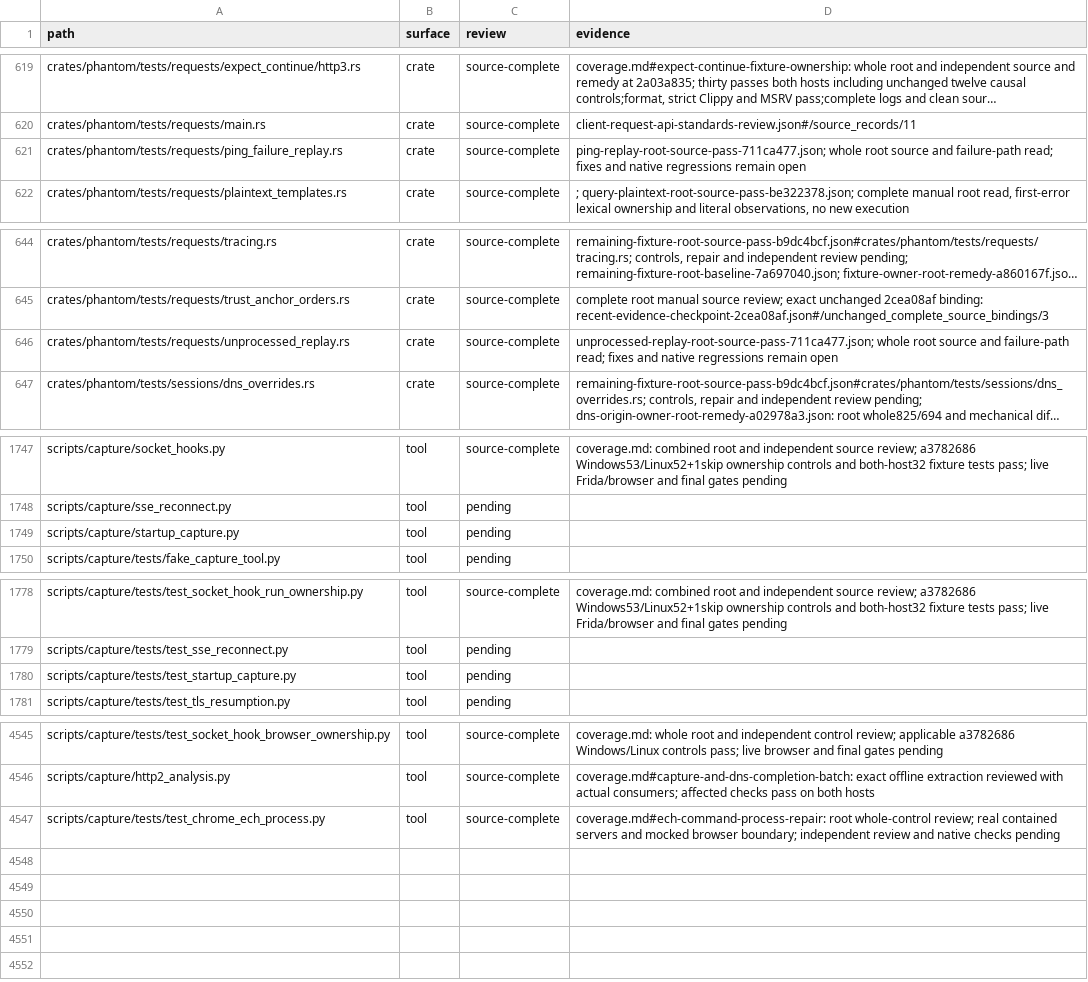
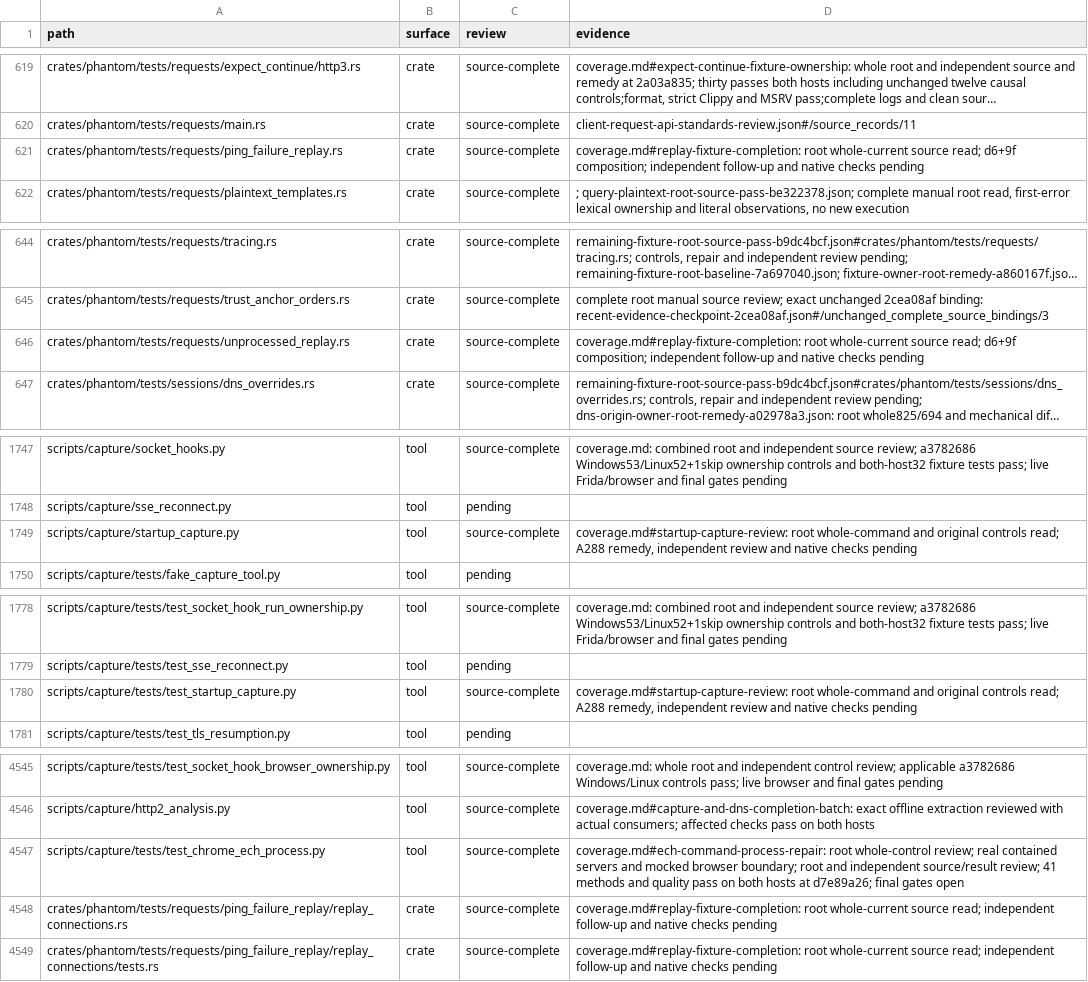
Before and after one commit to bywayhq/phantom, a TSV file: docs/internals/architecture-audit/inventory.tsv, drawn as a sheet; only a part is shown, gaps mark what is left out; long unchanged cells end in …; the diff covers the shown part only; the diff names each change by its address in the sheet, - before the commit and + after, or states it on an @@ line.

Commit message:
fix(testkit): retain replay workers through interrupted cleanup

```diff
--- a/docs/internals/architecture-audit/inventory.tsv
+++ b/docs/internals/architecture-audit/inventory.tsv
-D621 (evidence): ping-replay-root-source-pass-711ca477.json; whole root source and failure-path read; fixes and native regressions remain open
+D621 (evidence): coverage.md#replay-fixture-completion: root whole-current source read; d6+9f composition; independent follow-up and native checks pending
-D646 (evidence): unprocessed-replay-root-source-pass-711ca477.json; whole root source and failure-path read; fixes and native regressions remain open
+D646 (evidence): coverage.md#replay-fixture-completion: root whole-current source read; d6+9f composition; independent follow-up and native checks pending
-C1749 (review): pending
+C1749 (review): source-complete
-D1749 (evidence): (empty)
+D1749 (evidence): coverage.md#startup-capture-review: root whole-command and original controls read; A288 remedy, independent review and native checks pending
-C1780 (review): pending
+C1780 (review): source-complete
-D1780 (evidence): (empty)
+D1780 (evidence): coverage.md#startup-capture-review: root whole-command and original controls read; A288 remedy, independent review and native checks pending
-D4547 (evidence): …browser boundary; independent review and native checks pending
+D4547 (evidence): …browser boundary; root and independent source/result review; 41 methods and quality pass on both hosts at d7e89a26; final gates open
+row 4548: crates/phantom/tests/requests/ping_failure_replay/replay_connections.rs | crate | source-complete | coverage.md#replay-fixture-completion: root whole-current source read; independent follow-up and native checks pending
+row 4549: crates/phantom/tests/requests/ping_failure_replay/replay_connections/tests.rs | crate | source-complete | coverage.md#replay-fixture-completion: root whole-current source read; independent follow-up and native checks pending
```
Also changed, not shown: 1 edited cell elsewhere in this file, 6 other files.
